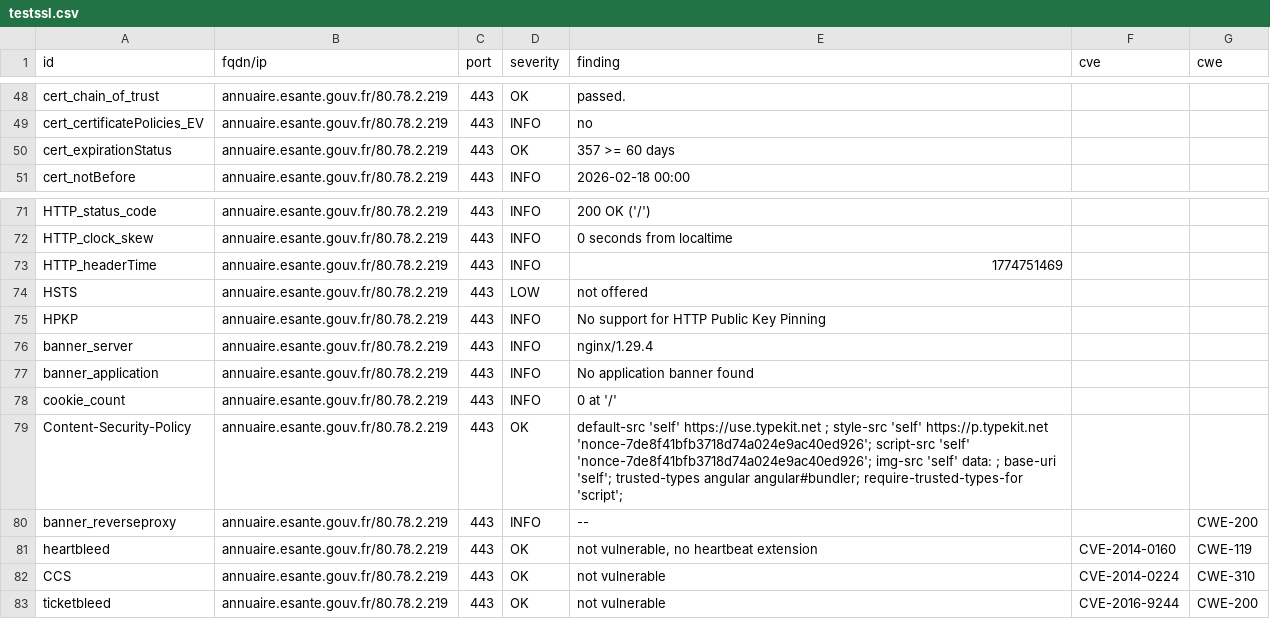
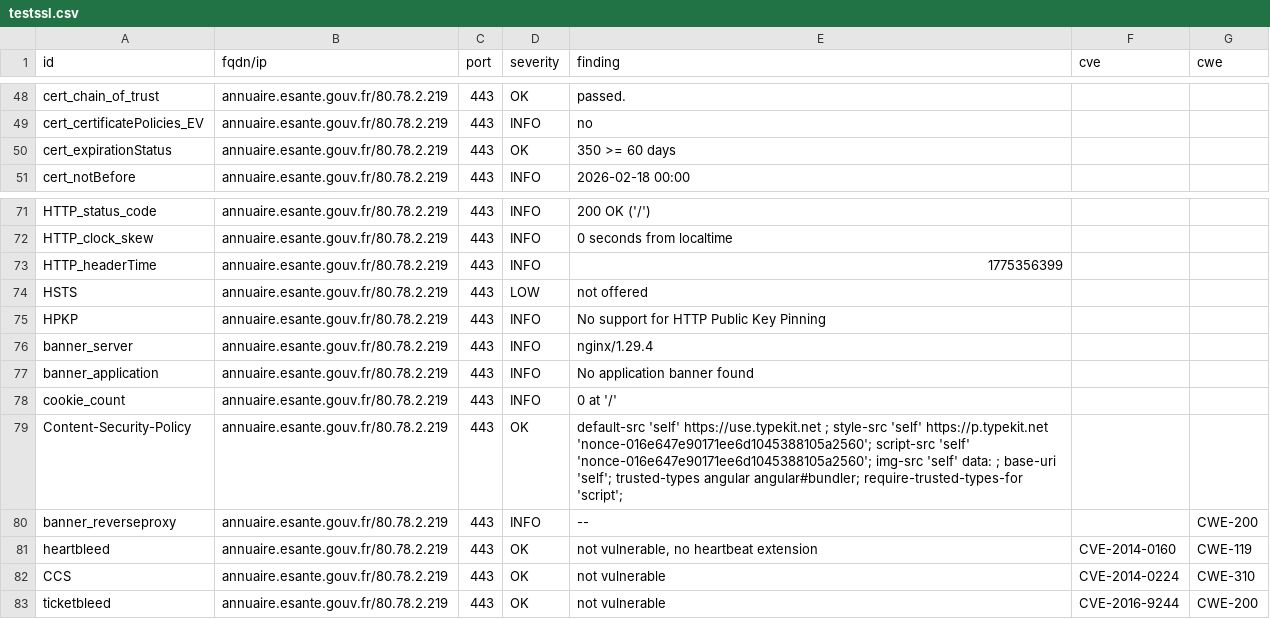
Before and after one commit to ansforge/dashlord, a CSV file: results/aHR0cHM6Ly9hbm51YWlyZS5lc2FudGUuZ291di5mcg==/testssl.csv, drawn as a sheet; only a part is shown, gaps mark what is left out.

```diff
--- a/results/aHR0cHM6Ly9hbm51YWlyZS5lc2FudGUuZ291di5mcg==/testssl.csv
+++ b/results/aHR0cHM6Ly9hbm51YWlyZS5lc2FudGUuZ291di5mcg==/testssl.csv
@@ -49,3 +49,3 @@
 "cert_certificatePolicies_EV","annuaire.esante.gouv.fr/80.78.2.219","443","INFO","no","",""
-"cert_expirationStatus","annuaire.esante.gouv.fr/80.78.2.219","443","OK","357 >= 60 days","",""
+"cert_expirationStatus","annuaire.esante.gouv.fr/80.78.2.219","443","OK","350 >= 60 days","",""
 "cert_notBefore","annuaire.esante.gouv.fr/80.78.2.219","443","INFO","2026-02-18 00:00","",""
@@ -72,3 +72,3 @@
 "HTTP_clock_skew","annuaire.esante.gouv.fr/80.78.2.219","443","INFO","0 seconds from localtime","",""
-"HTTP_headerTime","annuaire.esante.gouv.fr/80.78.2.219","443","INFO","1774751469","",""
+"HTTP_headerTime","annuaire.esante.gouv.fr/80.78.2.219","443","INFO","1775356399","",""
 "HSTS","annuaire.esante.gouv.fr/80.78.2.219","443","LOW","not offered","",""
@@ -78,3 +78,3 @@
 "cookie_count","annuaire.esante.gouv.fr/80.78.2.219","443","INFO","0 at '/'","",""
-"Content-Security-Policy","annuaire.esante.gouv.fr/80.78.2.219","443","OK","default-src 'self' https://use.typekit.net ; style-src 'self' https://p.typekit.net 'nonce-7de8f41bfb3718d74a024e9ac40ed926'; script-src 'self' 'nonce-7de8f41bfb3718d74a024e9ac40ed926'; img-src 'self' data: ; base-uri 'self'; trusted-types angular angular#bundler; require-trusted-types-for 'script';","",""
+"Content-Security-Policy","annuaire.esante.gouv.fr/80.78.2.219","443","OK","default-src 'self' https://use.typekit.net ; style-src 'self' https://p.typekit.net 'nonce-016e647e90171ee6d1045388105a2560'; script-src 'self' 'nonce-016e647e90171ee6d1045388105a2560'; img-src 'self' data: ; base-uri 'self'; trusted-types angular angular#bundler; require-trusted-types-for 'script';","",""
 "banner_reverseproxy","annuaire.esante.gouv.fr/80.78.2.219","443","INFO","--","","CWE-200"
```
Also changed, not shown: 15 other files.
